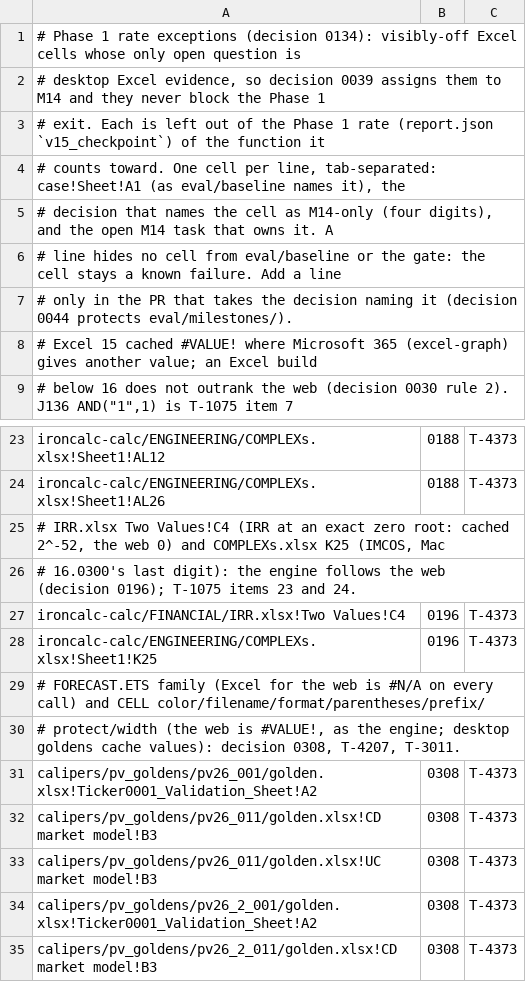
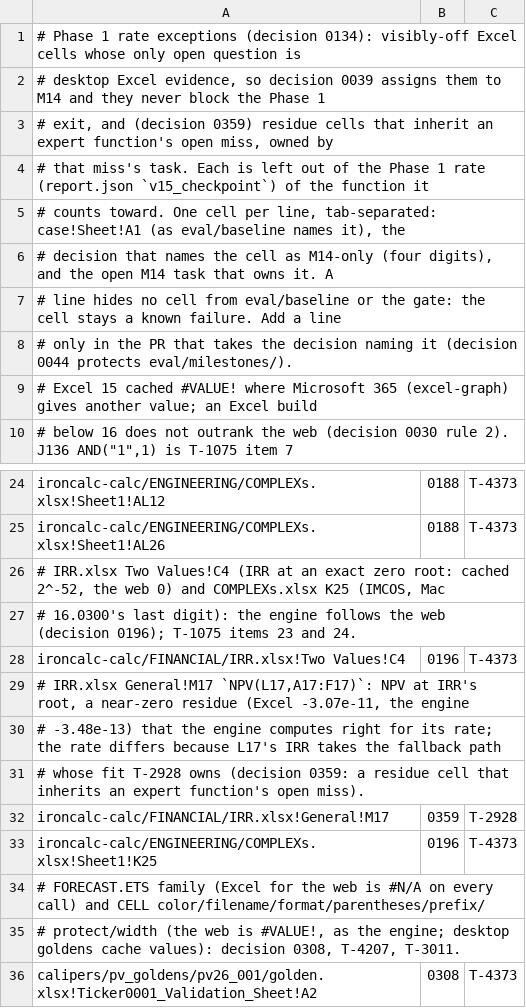
Before and after one commit to SteveCoInc/rustsheet, a TSV file: eval/milestones/phase1-exceptions.tsv, drawn as a sheet; only a part is shown, gaps mark what is left out; the shorter side is filled out with more unchanged rows.

```diff
--- a/eval/milestones/phase1-exceptions.tsv
+++ b/eval/milestones/phase1-exceptions.tsv
@@ -2,3 +2,4 @@
 # desktop Excel evidence, so decision 0039 assigns them to M14 and they never block the Phase 1
-# exit. Each is left out of the Phase 1 rate (report.json `v15_checkpoint`) of the function it
+# exit, and (decision 0359) residue cells that inherit an expert function's open miss, owned by
+# that miss's task. Each is left out of the Phase 1 rate (report.json `v15_checkpoint`) of the function it
 # counts toward. One cell per line, tab-separated: case!Sheet!A1 (as eval/baseline names it), the
@@ -27,2 +28,6 @@ ironcalc-calc/ENGINEERING/COMPLEXs.xlsx!Sheet1!AL26	0188	T-4373
 ironcalc-calc/FINANCIAL/IRR.xlsx!Two Values!C4	0196	T-4373
+# IRR.xlsx General!M17 `NPV(L17,A17:F17)`: NPV at IRR's root, a near-zero residue (Excel -3.07e-11, the engine
+# -3.48e-13) that the engine computes right for its rate; the rate differs because L17's IRR takes the fallback path
+# whose fit T-2928 owns (decision 0359: a residue cell that inherits an expert function's open miss).
+ironcalc-calc/FINANCIAL/IRR.xlsx!General!M17	0359	T-2928
 ironcalc-calc/ENGINEERING/COMPLEXs.xlsx!Sheet1!K25	0196	T-4373
```
Also changed, not shown: 4 other files.
